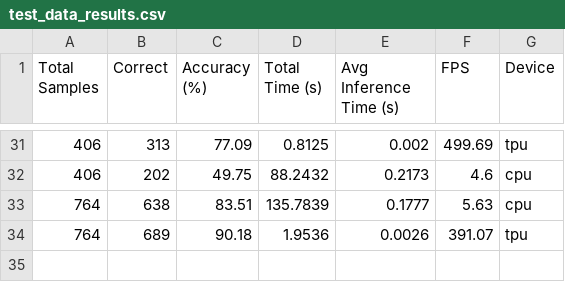
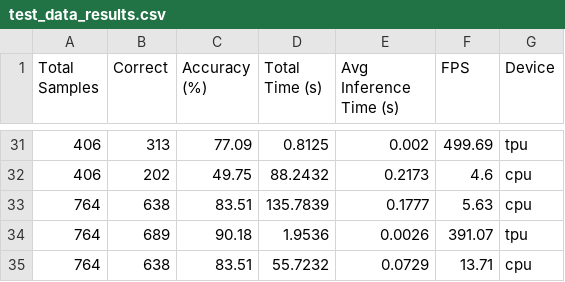
Before and after one commit to harshgupta1806/MTP-Phase2, a CSV file: results/test_data_results.csv, drawn as a sheet; only a part is shown, gaps mark what is left out.

```diff
--- a/results/test_data_results.csv
+++ b/results/test_data_results.csv
@@ -34 +34,2 @@ Total Samples,Correct,Accuracy (%),Total Time (s),Avg Inference Time (s),FPS,Dev
 764,689,90.18,1.9536,0.0026,391.07,tpu
+764,638,83.51,55.7232,0.0729,13.71,cpu
```
Also changed, not shown: results/inference_times_cpu_image.csv, results/timeline_cpu_image.csv, 20 other files.
